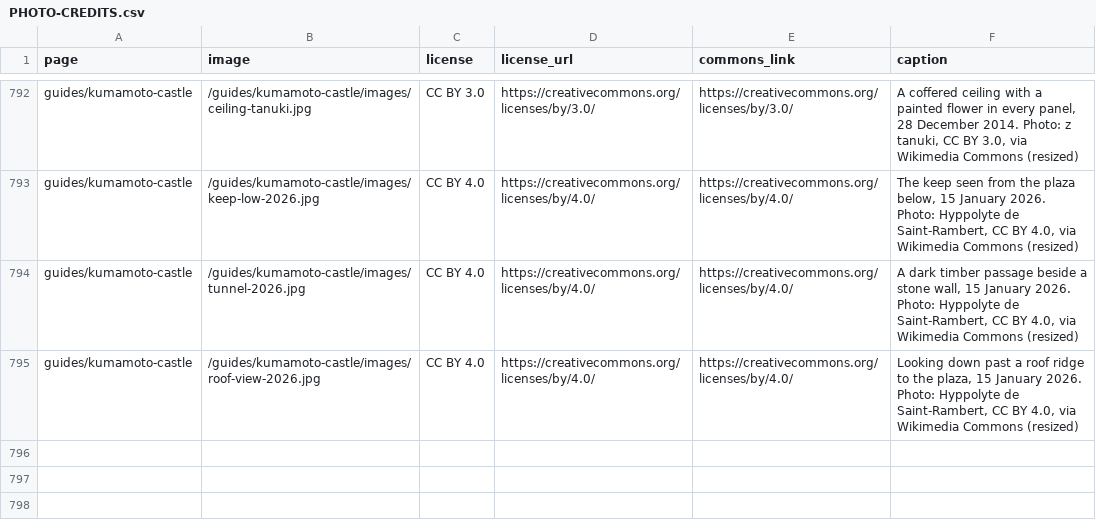
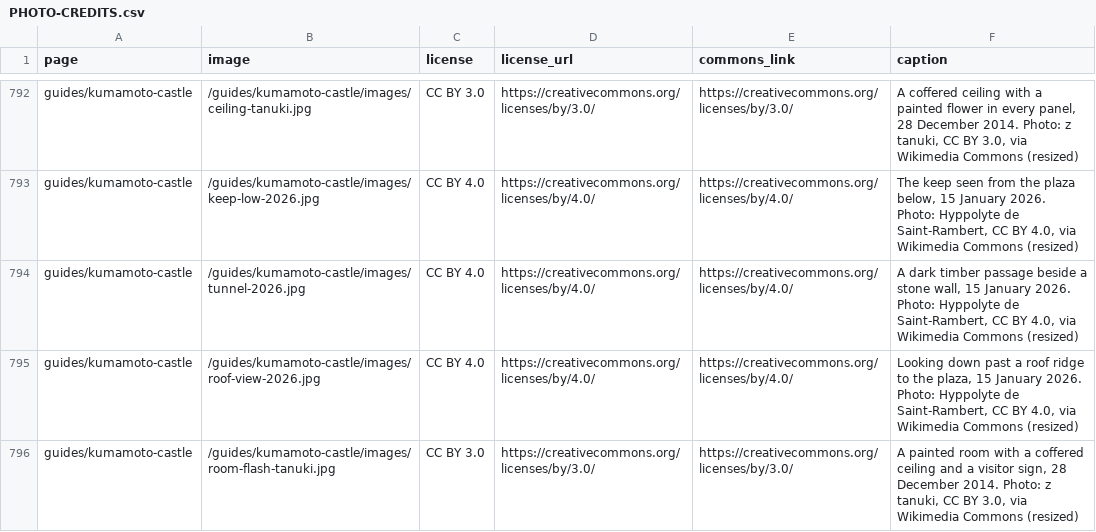
Before and after one commit to Tida106/sacred-japan, a CSV file: PHOTO-CREDITS.csv, drawn as a sheet; only a part is shown, gaps mark what is left out.

```diff
--- a/PHOTO-CREDITS.csv
+++ b/PHOTO-CREDITS.csv
@@ -795 +795,2 @@ guides/kumamoto-castle,/guides/kumamoto-castle/images/tunnel-2026.jpg,CC BY 4.0,
 guides/kumamoto-castle,/guides/kumamoto-castle/images/roof-view-2026.jpg,CC BY 4.0,https://creativecommons.org/licenses/by/4.0/,https://creativecommons.org/licenses/by/4.0/,"Looking down past a roof ridge to the plaza, 15 January 2026. Photo: Hyppolyte de Saint-Rambert, CC BY 4.0, via Wikimedia Commons (resized)"
+guides/kumamoto-castle,/guides/kumamoto-castle/images/room-flash-tanuki.jpg,CC BY 3.0,https://creativecommons.org/licenses/by/3.0/,https://creativecommons.org/licenses/by/3.0/,"A painted room with a coffered ceiling and a visitor sign, 28 December 2014. Photo: z tanuki, CC BY 3.0, via Wikimedia Commons (resized)"
```
Also changed, not shown: 5 other files.
